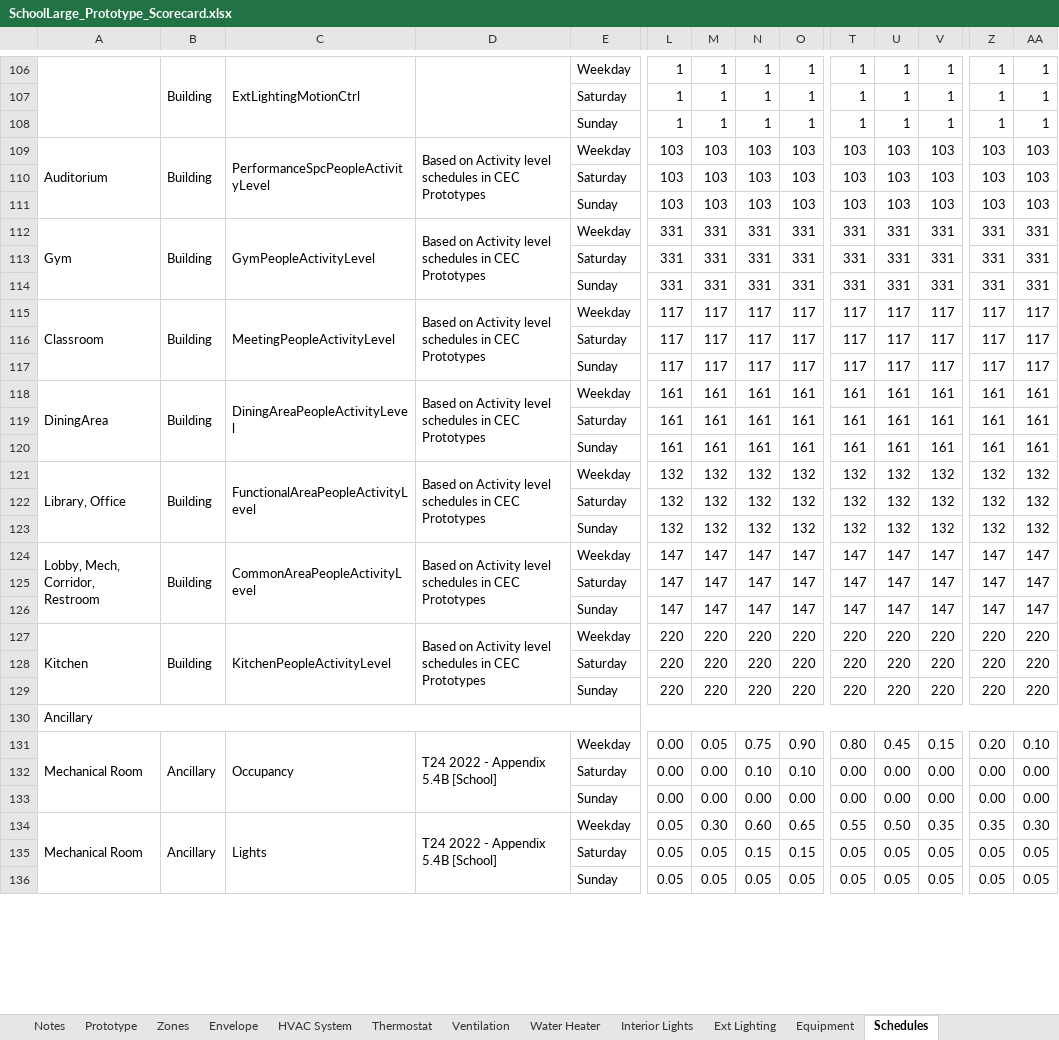
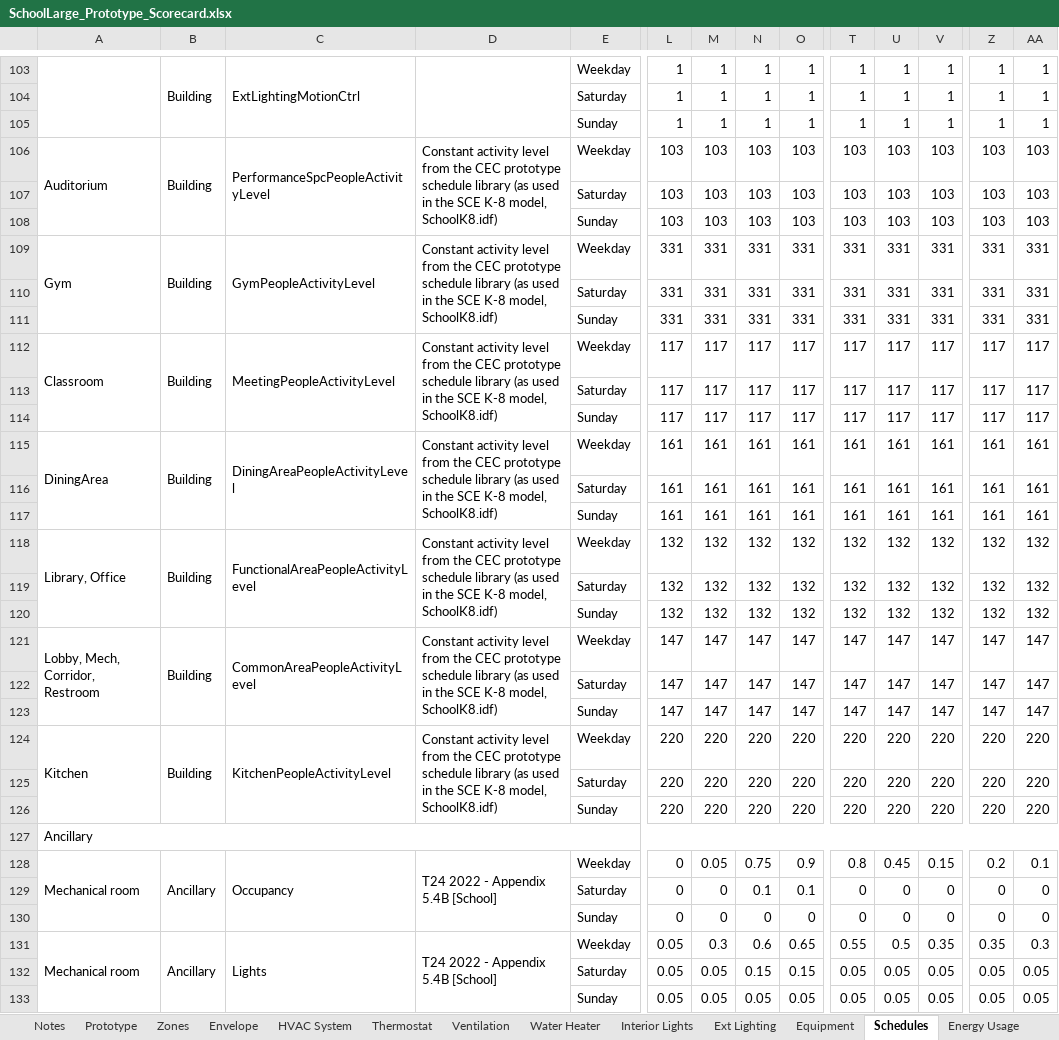
Before and after one commit to NOR-Codes-Stds/CalBEM-Prototypes, an Excel workbook: Specifications/Nonresidential/v2.0/SchoolLarge_Prototype_Scorecard.xlsx, sheet Schedules, drawn as a sheet; only a part is shown, gaps mark what is left out; values as stored, in another font and other column widths than the file's, no cell formats; charts and pictures not drawn; removed rows and columns are numbered as before the commit, all else as after; rows hold the shown columns only; the diff covers the shown part only; the diff names each change by its address in the sheet, - before the commit and + after, or states it on an @@ line.

```diff
--- a/Specifications/Nonresidential/v2.0/SchoolLarge_Prototype_Scorecard.xlsx (sheet Schedules)
+++ b/Specifications/Nonresidential/v2.0/SchoolLarge_Prototype_Scorecard.xlsx (sheet Schedules)
@@ sheet tab unhidden: Energy Usage @@
-D106: Based on Activity level schedules in CEC Prototypes
+D106: Constant activity level from the CEC prototype schedule library (as used in the SCE K-8 model, SchoolK8.idf)
-D109: Based on Activity level schedules in CEC Prototypes
+D109: Constant activity level from the CEC prototype schedule library (as used in the SCE K-8 model, SchoolK8.idf)
-D112: Based on Activity level schedules in CEC Prototypes
+D112: Constant activity level from the CEC prototype schedule library (as used in the SCE K-8 model, SchoolK8.idf)
-D115: Based on Activity level schedules in CEC Prototypes
+D115: Constant activity level from the CEC prototype schedule library (as used in the SCE K-8 model, SchoolK8.idf)
-D118: Based on Activity level schedules in CEC Prototypes
+D118: Constant activity level from the CEC prototype schedule library (as used in the SCE K-8 model, SchoolK8.idf)
-D121: Based on Activity level schedules in CEC Prototypes
+D121: Constant activity level from the CEC prototype schedule library (as used in the SCE K-8 model, SchoolK8.idf)
-D124: Based on Activity level schedules in CEC Prototypes
+D124: Constant activity level from the CEC prototype schedule library (as used in the SCE K-8 model, SchoolK8.idf)
-row 131: Mechanical Room | Ancillary | Occupancy | T24 2022 - Appendix 5.4B [School] | Weekday | 0.00 | 0.05 | 0.75 | 0.90 | 0.80 | 0.45 | 0.15 | 0.20 | 0.10
-row 132:  |  |  |  | Saturday | 0.00 | 0.00 | 0.10 | 0.10 | 0.00 | 0.00 | 0.00 | 0.00 | 0.00
-row 133:  |  |  |  | Sunday | 0.00 | 0.00 | 0.00 | 0.00 | 0.00 | 0.00 | 0.00 | 0.00 | 0.00
+row 128: Mechanical room | Ancillary | Occupancy | T24 2022 - Appendix 5.4B [School] | Weekday | 0 | 0.05 | 0.75 | 0.9 | 0.8 | 0.45 | 0.15 | 0.2 | 0.1
+row 129:  |  |  |  | Saturday | 0 | 0 | 0.1 | 0.1 | 0 | 0 | 0 | 0 | 0
+row 130:  |  |  |  | Sunday | 0 | 0 | 0 | 0 | 0 | 0 | 0 | 0 | 0
-A131: Mechanical Room
+A131: Mechanical room
-M131: 0.30
+M131: 0.3
-N131: 0.60
+N131: 0.6
-U131: 0.50
+U131: 0.5
-AA131: 0.30
+AA131: 0.3
```
Also changed, not shown: 19 added rows, 22 removed rows, 132 edited cells and merged cells elsewhere in this sheet, sheet Envelope, sheet Thermostat, sheet Ventilation, sheet Zones, sheet Interior Lights, sheet HVAC System, 1 more sheet, other sheet tabs, cell formats, formulas that keep their value, hidden cells, charts or pictures, Specifications/Nonresidential/v2.0/OfficeSmall_Prototype_Scorecard.xlsx, Specifications/Nonresidential/v2.0/RetailMedium_Prototype_Scorecard.xlsx, 19 other files.
